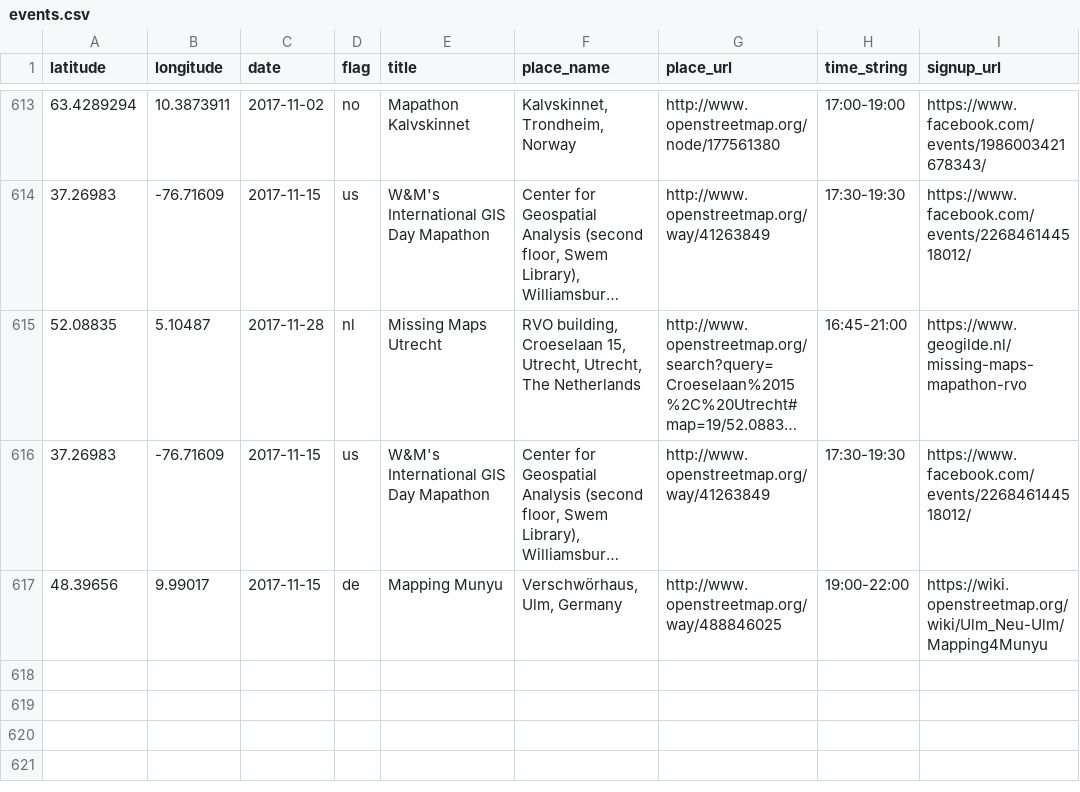
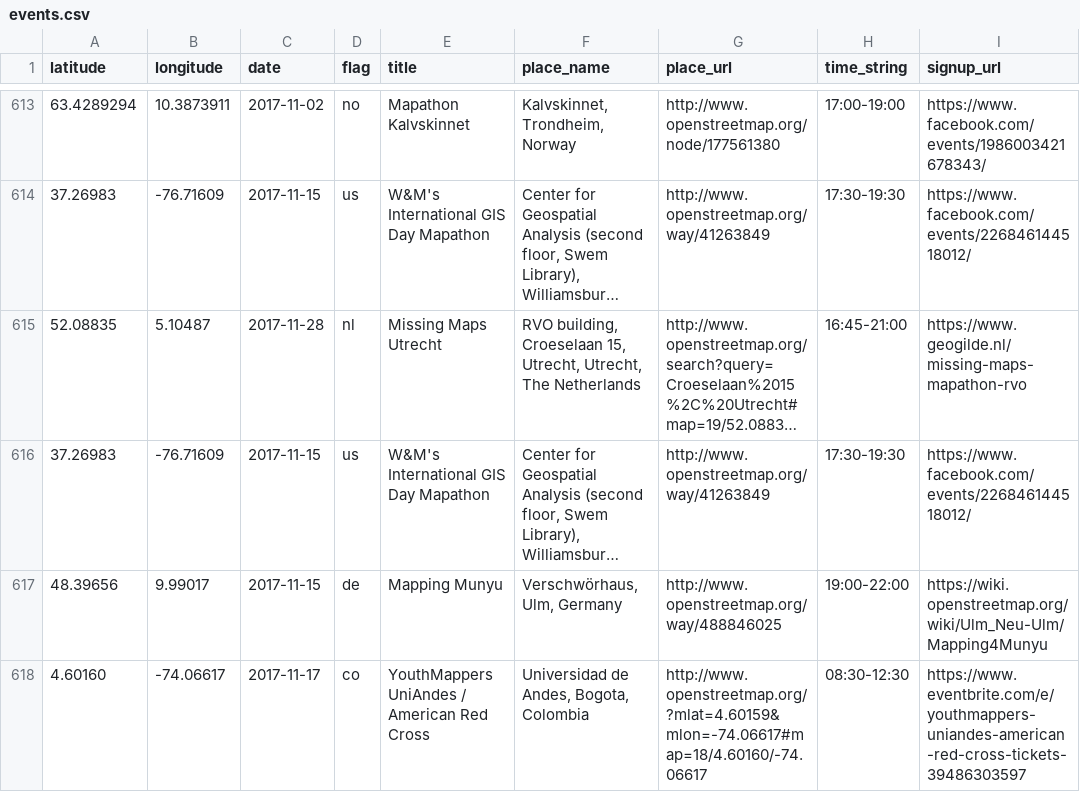
Before and after one commit to MissingMaps/events, a CSV file: events.csv, drawn as a sheet; only a part is shown, gaps mark what is left out; long unchanged cells end in …; the diff names each change by its address in the sheet, - before the commit and + after, or states it on an @@ line.

Commit message:
Update events.csv (#169)

```diff
--- a/events.csv
+++ b/events.csv
+row 618: 4.60160 | -74.06617 | 2017-11-17 | co | YouthMappers UniAndes / American Red Cross | Universidad de Andes, Bogota, Colombia | http://www.openstreetmap.org/?mlat=4.60159&mlon=-74.06617#map=18/4.60160/-74.06617 | 08:30-12:30 | https://www.eventbrite.com/e/youthmappers-uniandes-american-red-cross-tickets-39486303597
```
